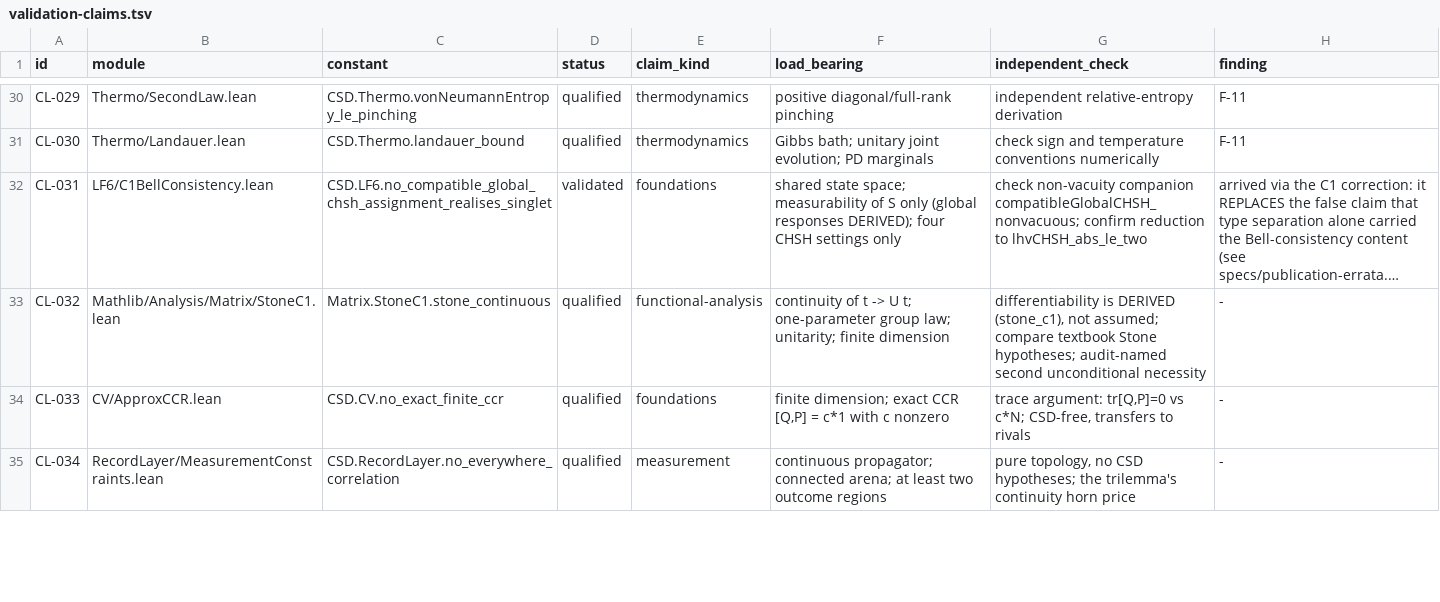
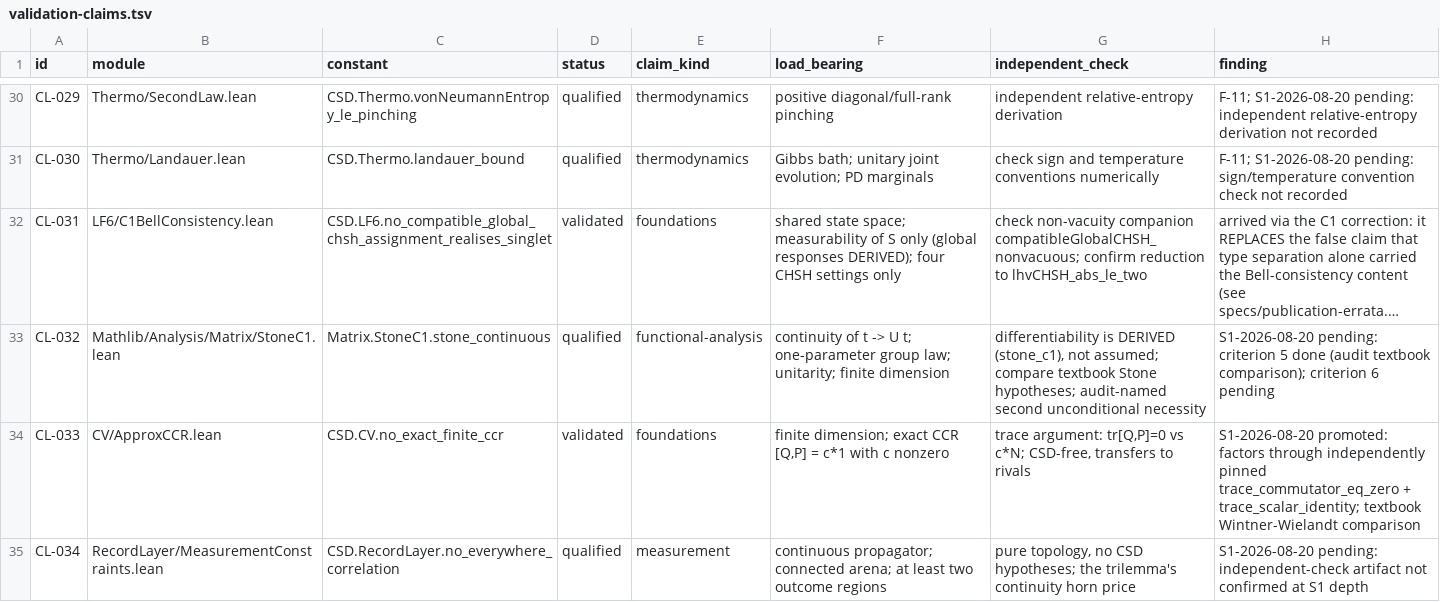
Before and after one commit to zblore/csd-lean4, a TSV file: specs/validation-claims.tsv, drawn as a sheet; only a part is shown, gaps mark what is left out; long unchanged cells end in …; the diff covers the shown part only; the diff names each change by its address in the sheet, - before the commit and + after, or states it on an @@ line.

```diff
--- a/specs/validation-claims.tsv
+++ b/specs/validation-claims.tsv
-H30 (finding): F-11
+H30 (finding): F-11; S1-2026-08-20 pending: independent relative-entropy derivation not recorded
-H31 (finding): F-11
+H31 (finding): F-11; S1-2026-08-20 pending: sign/temperature convention check not recorded
-H33 (finding): -
+H33 (finding): S1-2026-08-20 pending: criterion 5 done (audit textbook comparison); criterion 6 pending
-D34 (status): qualified
+D34 (status): validated
-H34 (finding): -
+H34 (finding): S1-2026-08-20 promoted: factors through independently pinned trace_commutator_eq_zero + trace_scalar_identity; textbook Wintner-Wielandt comparison
-H35 (finding): -
+H35 (finding): S1-2026-08-20 pending: independent-check artifact not confirmed at S1 depth
```
Also changed, not shown: 50 edited cells elsewhere in this file, 1 other file.
